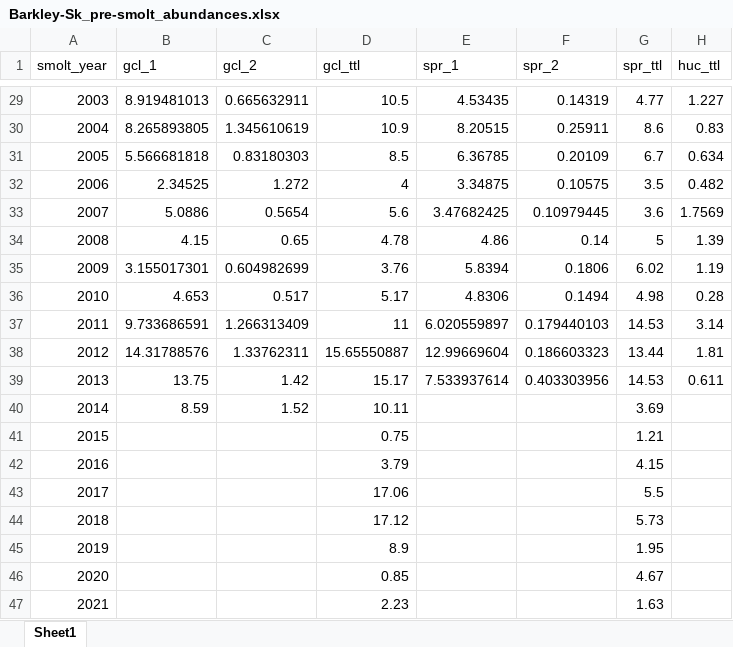
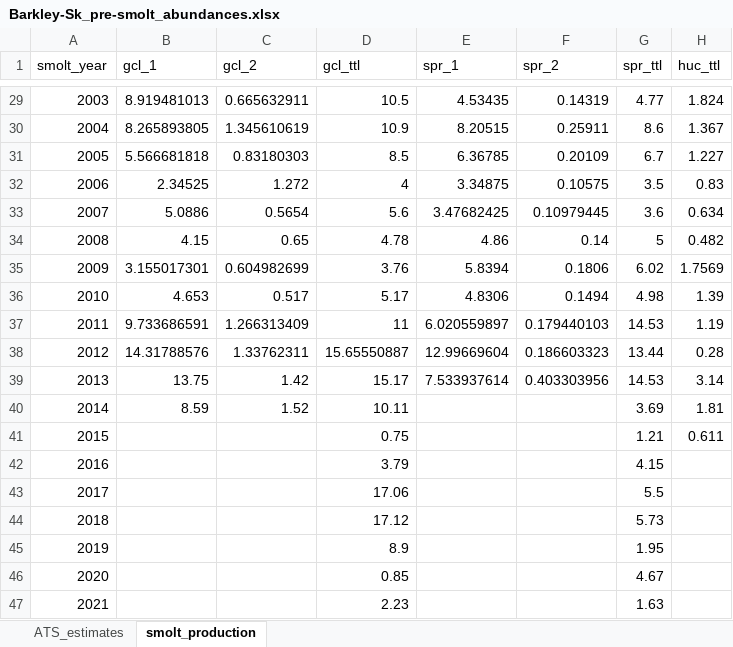
Before and after one commit to SCA-stock-assess/Barkley-Sk-CSAS, an Excel workbook: 1. data/Barkley-Sk_pre-smolt_abundances.xlsx, sheet smolt_production, drawn as a sheet; only a part is shown, gaps mark what is left out; values as stored, in another font and other column widths than the file's, no borders; the diff covers the shown part only; the diff names each change by its address in the sheet, - before the commit and + after, or states it on an @@ line.

Commit message:
add time series of raw ATS estimates

```diff
--- a/1. data/Barkley-Sk_pre-smolt_abundances.xlsx (sheet smolt_production)
+++ b/1. data/Barkley-Sk_pre-smolt_abundances.xlsx (sheet smolt_production)
-sheet tab: Sheet1
+sheet tab: smolt_production
+sheet tab: ATS_estimates
-H29 (huc_ttl): 1.227
+H29 (huc_ttl): 1.824
-H30 (huc_ttl): 0.83
+H30 (huc_ttl): 1.367
-H31 (huc_ttl): 0.634
+H31 (huc_ttl): 1.227
-H32 (huc_ttl): 0.482
+H32 (huc_ttl): 0.83
-H33 (huc_ttl): 1.7569
+H33 (huc_ttl): 0.634
-H34 (huc_ttl): 1.39
+H34 (huc_ttl): 0.482
-H35 (huc_ttl): 1.19
+H35 (huc_ttl): 1.7569
-H36 (huc_ttl): 0.28
+H36 (huc_ttl): 1.39
-H37 (huc_ttl): 3.14
+H37 (huc_ttl): 1.19
-H38 (huc_ttl): 1.81
+H38 (huc_ttl): 0.28
-H39 (huc_ttl): 0.611
+H39 (huc_ttl): 3.14
-H40 (huc_ttl): (empty)
+H40 (huc_ttl): 1.81
-H41 (huc_ttl): (empty)
+H41 (huc_ttl): 0.611
```
Also changed, not shown: 27 edited cells elsewhere in this sheet.
